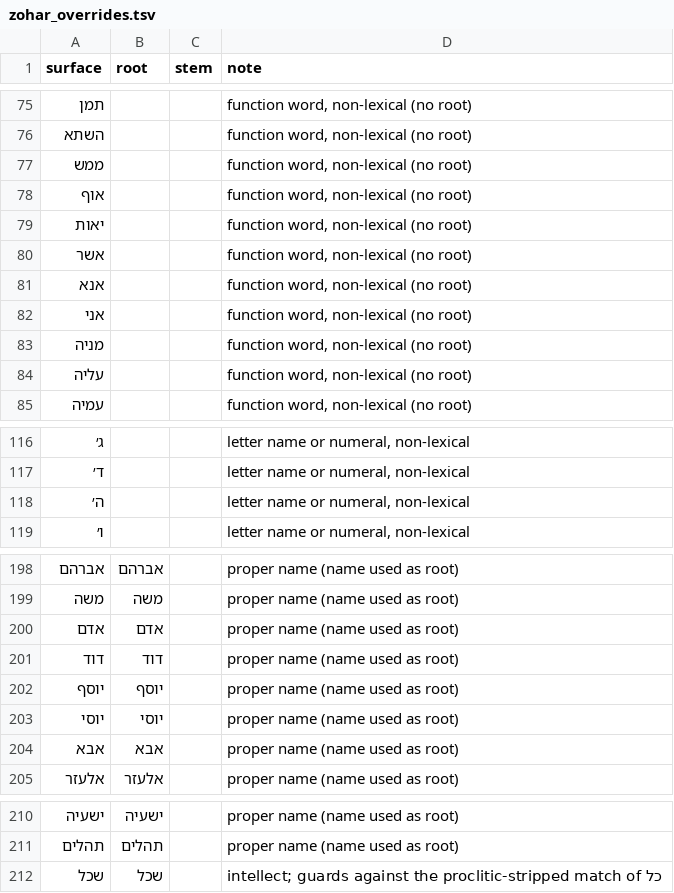
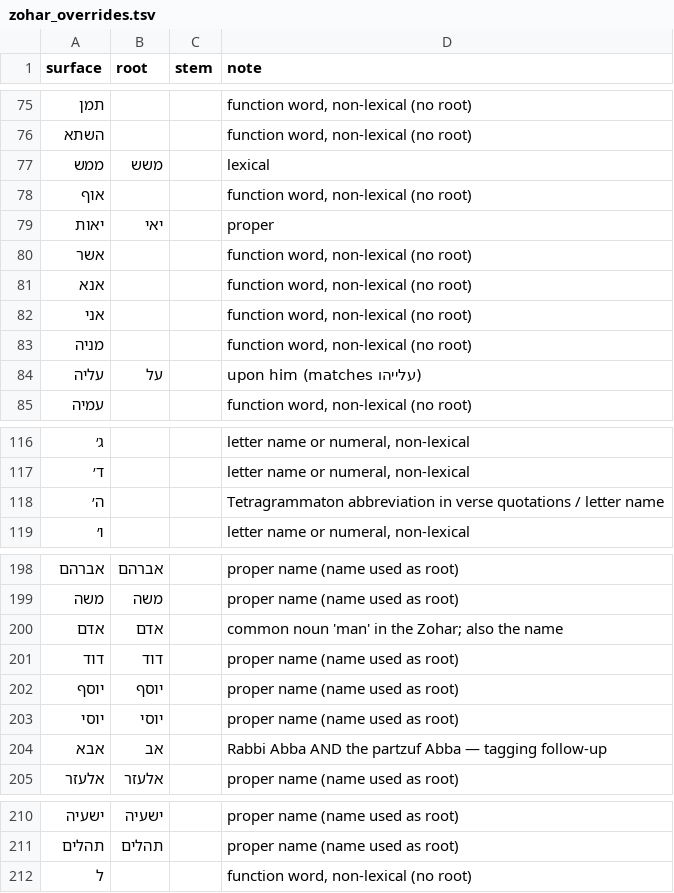
Before and after one commit to Jossifresben/zohar-symbols, a TSV file: seeds/zohar_overrides.tsv, drawn as a sheet; only a part is shown, gaps mark what is left out; the diff covers the shown part only.

```diff
--- a/seeds/zohar_overrides.tsv
+++ b/seeds/zohar_overrides.tsv
@@ -76,5 +76,5 @@ surface	root	stem	note
 השתא			function word, non-lexical (no root)
-ממש			function word, non-lexical (no root)
+ממש	משש		lexical
 אוף			function word, non-lexical (no root)
-יאות			function word, non-lexical (no root)
+יאות	יאי		proper
 אשר			function word, non-lexical (no root)
@@ -83,3 +83,3 @@ surface	root	stem	note
 מניה			function word, non-lexical (no root)
-עליה			function word, non-lexical (no root)
+עליה	על		upon him (matches עלייהו)
 עמיה			function word, non-lexical (no root)
@@ -117,3 +117,3 @@ surface	root	stem	note
 ד׳			letter name or numeral, non-lexical
-ה׳			letter name or numeral, non-lexical
+ה׳			Tetragrammaton abbreviation in verse quotations / letter name
 ו׳			letter name or numeral, non-lexical
@@ -199,3 +199,3 @@ surface	root	stem	note
 משה	משה		proper name (name used as root)
-אדם	אדם		proper name (name used as root)
+אדם	אדם		common noun 'man' in the Zohar; also the name
 דוד	דוד		proper name (name used as root)
@@ -203,3 +203,3 @@ surface	root	stem	note
 יוסי	יוסי		proper name (name used as root)
-אבא	אבא		proper name (name used as root)
+אבא	אב		Rabbi Abba AND the partzuf Abba — tagging follow-up
 אלעזר	אלעזר		proper name (name used as root)
@@ -211,2 +211,2 @@ surface	root	stem	note
 תהלים	תהלים		proper name (name used as root)
-שכל	שכל		intellect; guards against the proclitic-stripped match of כל
+ל			function word, non-lexical (no root)
```
Also changed, not shown: 3 edited cells elsewhere in this file, 7 other files.
